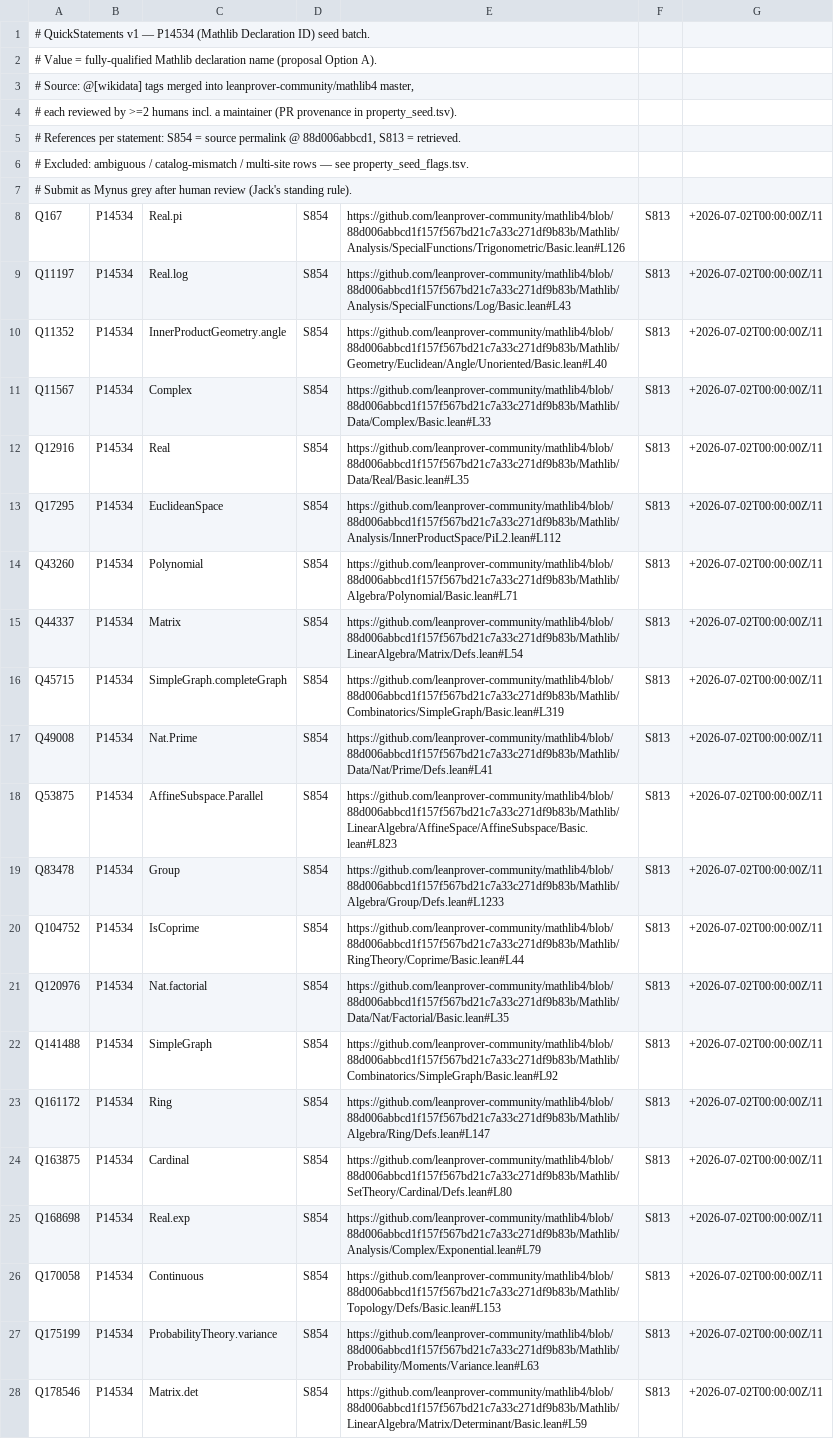
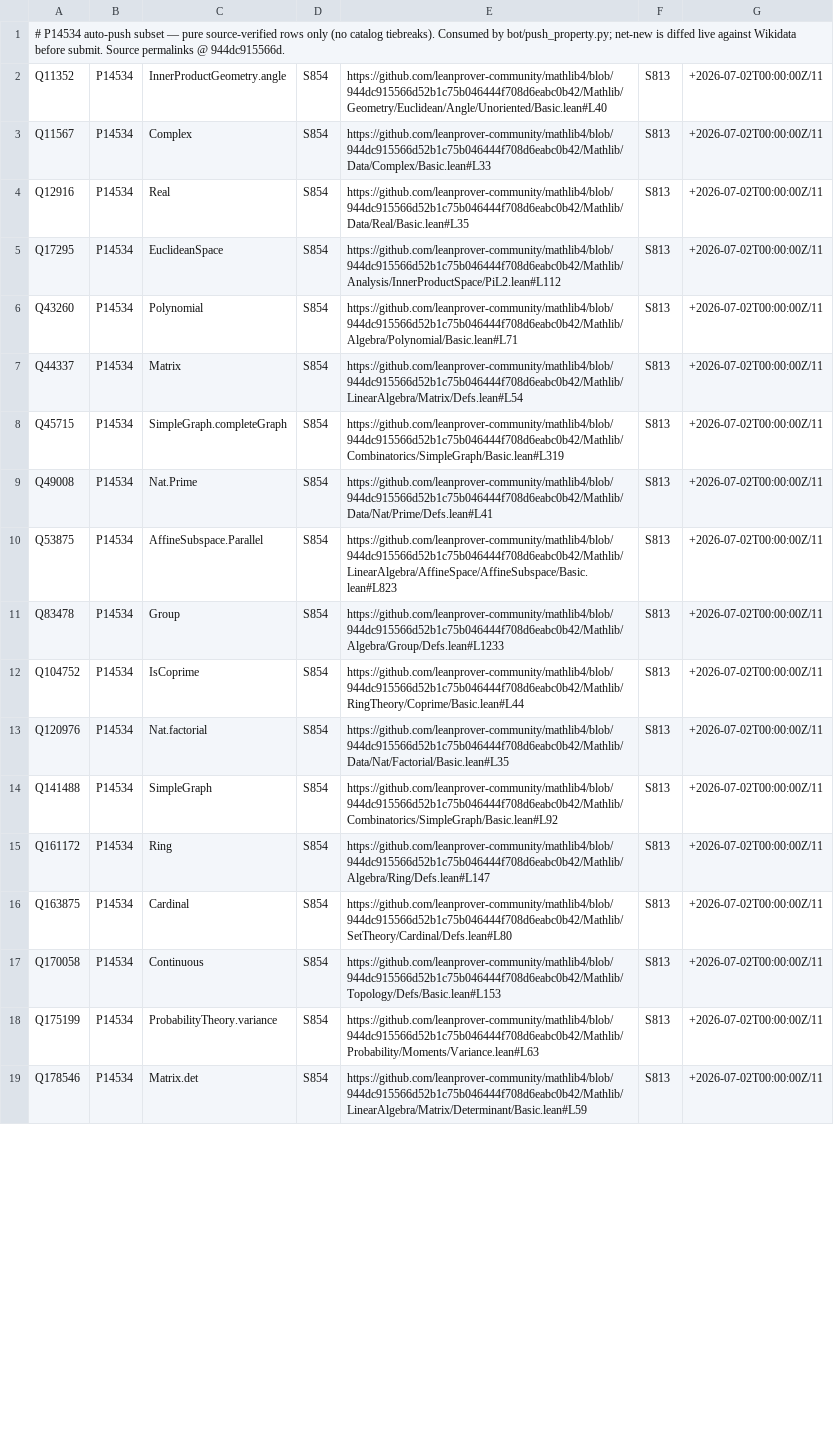
Before and after one commit to Deicyde/WikiLean, a CSV file: bot/data/property_seed_autopush.csv (was bot/data/property_seed_quickstatements.csv), drawn as a sheet; only a part is shown; removed rows and columns are numbered as before the commit, all else as after; the diff covers the shown part only; the diff names each change by its address in the sheet, - before the commit and + after, or states it on an @@ line.

```diff
--- a/bot/data/property_seed_quickstatements.csv
+++ b/bot/data/property_seed_autopush.csv
-A1: # QuickStatements v1 — P14534 (Mathlib Declaration ID) seed batch.
+A1: # P14534 auto-push subset — pure source-verified rows only (no catalog tiebreaks). Consumed by bot/push_property.py; net-new is diffed live against Wikidata before submit. Source permalinks @ 944dc915566d.
-row 2: # Value = fully-qualified Mathlib declaration name (proposal Option A).
-row 3: # Source: @[wikidata] tags merged into leanprover-community/mathlib4 master,
-row 4: # each reviewed by >=2 humans incl. a maintainer (PR provenance in property_seed.tsv).
-row 5: # References per statement: S854 = source permalink @ 88d006abbcd1, S813 = retrieved.
-row 6: # Excluded: ambiguous / catalog-mismatch / multi-site rows — see property_seed_flags.tsv.
-row 7: # Submit as Mynus grey after human review (Jack's standing rule).
-row 8: Q167 | P14534 | Real.pi | S854 | https://github.com/leanprover-community/mathlib4/blob/88d006abbcd1f157f567bd21c7a33c271df9b83b/Mathlib/Analysis/SpecialFunctions/Trigonometric/Basic.lean#L126 | S813 | +2026-07-02T00:00:00Z/11
-row 9: Q11197 | P14534 | Real.log | S854 | https://github.com/leanprover-community/mathlib4/blob/88d006abbcd1f157f567bd21c7a33c271df9b83b/Mathlib/Analysis/SpecialFunctions/Log/Basic.lean#L43 | S813 | +2026-07-02T00:00:00Z/11
-E2: https://github.com/leanprover-community/mathlib4/blob/88d006abbcd1f157f567bd21c7a33c271df9b83b/Mathlib/Geometry/Euclidean/Angle/Unoriented/Basic.lean#L40
+E2: https://github.com/leanprover-community/mathlib4/blob/944dc915566d52b1c75b046444f708d6eabc0b42/Mathlib/Geometry/Euclidean/Angle/Unoriented/Basic.lean#L40
-E3: https://github.com/leanprover-community/mathlib4/blob/88d006abbcd1f157f567bd21c7a33c271df9b83b/Mathlib/Data/Complex/Basic.lean#L33
+E3: https://github.com/leanprover-community/mathlib4/blob/944dc915566d52b1c75b046444f708d6eabc0b42/Mathlib/Data/Complex/Basic.lean#L33
-E4: https://github.com/leanprover-community/mathlib4/blob/88d006abbcd1f157f567bd21c7a33c271df9b83b/Mathlib/Data/Real/Basic.lean#L35
+E4: https://github.com/leanprover-community/mathlib4/blob/944dc915566d52b1c75b046444f708d6eabc0b42/Mathlib/Data/Real/Basic.lean#L35
-E5: https://github.com/leanprover-community/mathlib4/blob/88d006abbcd1f157f567bd21c7a33c271df9b83b/Mathlib/Analysis/InnerProductSpace/PiL2.lean#L112
+E5: https://github.com/leanprover-community/mathlib4/blob/944dc915566d52b1c75b046444f708d6eabc0b42/Mathlib/Analysis/InnerProductSpace/PiL2.lean#L112
-E6: https://github.com/leanprover-community/mathlib4/blob/88d006abbcd1f157f567bd21c7a33c271df9b83b/Mathlib/Algebra/Polynomial/Basic.lean#L71
+E6: https://github.com/leanprover-community/mathlib4/blob/944dc915566d52b1c75b046444f708d6eabc0b42/Mathlib/Algebra/Polynomial/Basic.lean#L71
-E7: https://github.com/leanprover-community/mathlib4/blob/88d006abbcd1f157f567bd21c7a33c271df9b83b/Mathlib/LinearAlgebra/Matrix/Defs.lean#L54
+E7: https://github.com/leanprover-community/mathlib4/blob/944dc915566d52b1c75b046444f708d6eabc0b42/Mathlib/LinearAlgebra/Matrix/Defs.lean#L54
-E8: https://github.com/leanprover-community/mathlib4/blob/88d006abbcd1f157f567bd21c7a33c271df9b83b/Mathlib/Combinatorics/SimpleGraph/Basic.lean#L319
+E8: https://github.com/leanprover-community/mathlib4/blob/944dc915566d52b1c75b046444f708d6eabc0b42/Mathlib/Combinatorics/SimpleGraph/Basic.lean#L319
-E9: https://github.com/leanprover-community/mathlib4/blob/88d006abbcd1f157f567bd21c7a33c271df9b83b/Mathlib/Data/Nat/Prime/Defs.lean#L41
+E9: https://github.com/leanprover-community/mathlib4/blob/944dc915566d52b1c75b046444f708d6eabc0b42/Mathlib/Data/Nat/Prime/Defs.lean#L41
-E10: https://github.com/leanprover-community/mathlib4/blob/88d006abbcd1f157f567bd21c7a33c271df9b83b/Mathlib/LinearAlgebra/AffineSpace/AffineSubspace/Basic.lean#L823
+E10: https://github.com/leanprover-community/mathlib4/blob/944dc915566d52b1c75b046444f708d6eabc0b42/Mathlib/LinearAlgebra/AffineSpace/AffineSubspace/Basic.lean#L823
-E11: https://github.com/leanprover-community/mathlib4/blob/88d006abbcd1f157f567bd21c7a33c271df9b83b/Mathlib/Algebra/Group/Defs.lean#L1233
+E11: https://github.com/leanprover-community/mathlib4/blob/944dc915566d52b1c75b046444f708d6eabc0b42/Mathlib/Algebra/Group/Defs.lean#L1233
-E12: https://github.com/leanprover-community/mathlib4/blob/88d006abbcd1f157f567bd21c7a33c271df9b83b/Mathlib/RingTheory/Coprime/Basic.lean#L44
+E12: https://github.com/leanprover-community/mathlib4/blob/944dc915566d52b1c75b046444f708d6eabc0b42/Mathlib/RingTheory/Coprime/Basic.lean#L44
-E13: https://github.com/leanprover-community/mathlib4/blob/88d006abbcd1f157f567bd21c7a33c271df9b83b/Mathlib/Data/Nat/Factorial/Basic.lean#L35
+E13: https://github.com/leanprover-community/mathlib4/blob/944dc915566d52b1c75b046444f708d6eabc0b42/Mathlib/Data/Nat/Factorial/Basic.lean#L35
-E14: https://github.com/leanprover-community/mathlib4/blob/88d006abbcd1f157f567bd21c7a33c271df9b83b/Mathlib/Combinatorics/SimpleGraph/Basic.lean#L92
+E14: https://github.com/leanprover-community/mathlib4/blob/944dc915566d52b1c75b046444f708d6eabc0b42/Mathlib/Combinatorics/SimpleGraph/Basic.lean#L92
-E15: https://github.com/leanprover-community/mathlib4/blob/88d006abbcd1f157f567bd21c7a33c271df9b83b/Mathlib/Algebra/Ring/Defs.lean#L147
+E15: https://github.com/leanprover-community/mathlib4/blob/944dc915566d52b1c75b046444f708d6eabc0b42/Mathlib/Algebra/Ring/Defs.lean#L147
-E16: https://github.com/leanprover-community/mathlib4/blob/88d006abbcd1f157f567bd21c7a33c271df9b83b/Mathlib/SetTheory/Cardinal/Defs.lean#L80
+E16: https://github.com/leanprover-community/mathlib4/blob/944dc915566d52b1c75b046444f708d6eabc0b42/Mathlib/SetTheory/Cardinal/Defs.lean#L80
-row 25: Q168698 | P14534 | Real.exp | S854 | https://github.com/leanprover-community/mathlib4/blob/88d006abbcd1f157f567bd21c7a33c271df9b83b/Mathlib/Analysis/Complex/Exponential.lean#L79 | S813 | +2026-07-02T00:00:00Z/11
-E17: https://github.com/leanprover-community/mathlib4/blob/88d006abbcd1f157f567bd21c7a33c271df9b83b/Mathlib/Topology/Defs/Basic.lean#L153
+E17: https://github.com/leanprover-community/mathlib4/blob/944dc915566d52b1c75b046444f708d6eabc0b42/Mathlib/Topology/Defs/Basic.lean#L153
-E18: https://github.com/leanprover-community/mathlib4/blob/88d006abbcd1f157f567bd21c7a33c271df9b83b/Mathlib/Probability/Moments/Variance.lean#L63
+E18: https://github.com/leanprover-community/mathlib4/blob/944dc915566d52b1c75b046444f708d6eabc0b42/Mathlib/Probability/Moments/Variance.lean#L63
-E19: https://github.com/leanprover-community/mathlib4/blob/88d006abbcd1f157f567bd21c7a33c271df9b83b/Mathlib/LinearAlgebra/Matrix/Determinant/Basic.lean#L59
+E19: https://github.com/leanprover-community/mathlib4/blob/944dc915566d52b1c75b046444f708d6eabc0b42/Mathlib/LinearAlgebra/Matrix/Determinant/Basic.lean#L59
```
Also changed, not shown: 2 removed rows and 91 edited cells elsewhere in this file, 4 other files.
